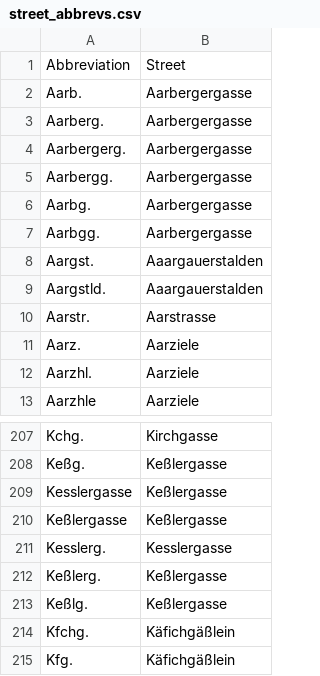
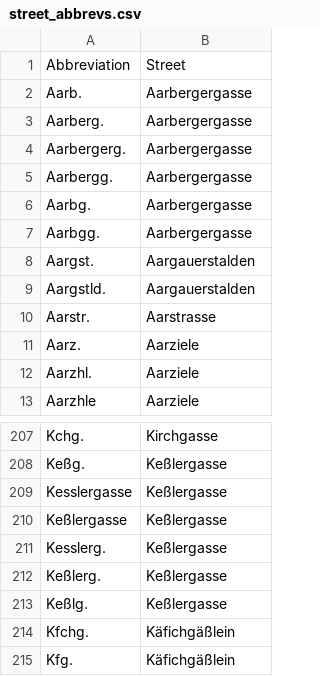
Before and after one commit to brawer/bern-addresses, a CSV file: src/street_abbrevs.csv, drawn as a sheet; only a part is shown, gaps mark what is left out.

Commit message:
Fix street abbreviations whose expansion is not in `streets.csv`

```diff
--- a/src/street_abbrevs.csv
+++ b/src/street_abbrevs.csv
@@ -7,4 +7,4 @@ Aarbg.,Aarbergergasse
 Aarbgg.,Aarbergergasse
-Aargst.,Aaargauerstalden
-Aargstld.,Aaargauerstalden
+Aargst.,Aargauerstalden
+Aargstld.,Aargauerstalden
 Aarstr.,Aarstrasse
@@ -210,3 +210,3 @@ Kesslergasse,Keßlergasse
 Keßlergasse,Keßlergasse
-Kesslerg.,Kesslergasse
+Kesslerg.,Keßlergasse
 Keßlerg.,Keßlergasse
```
